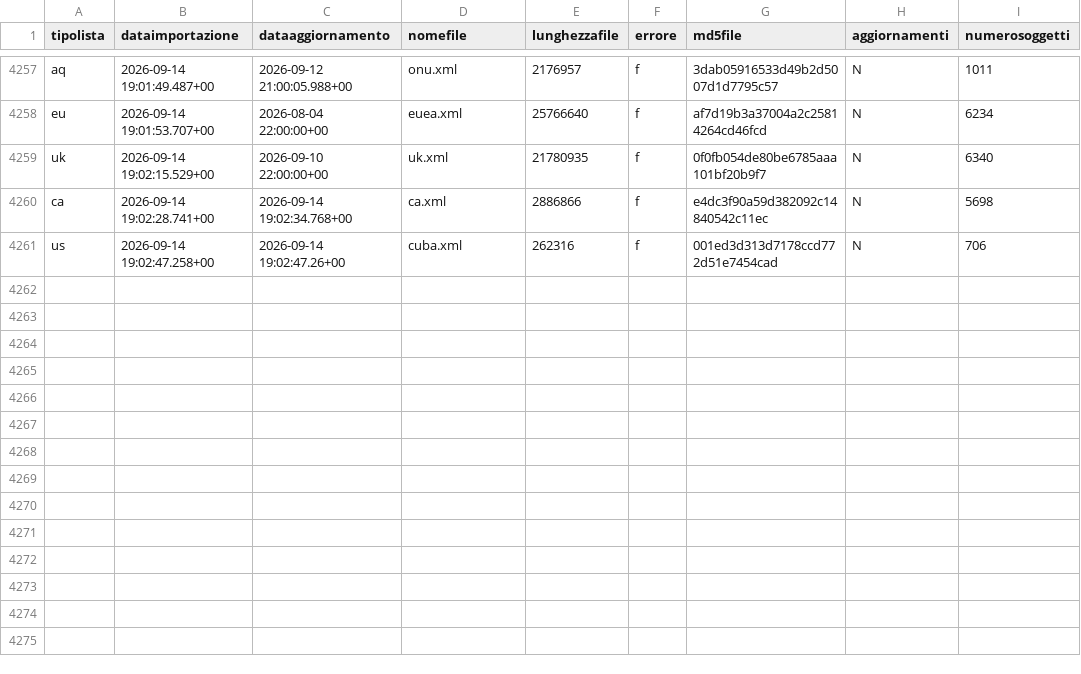
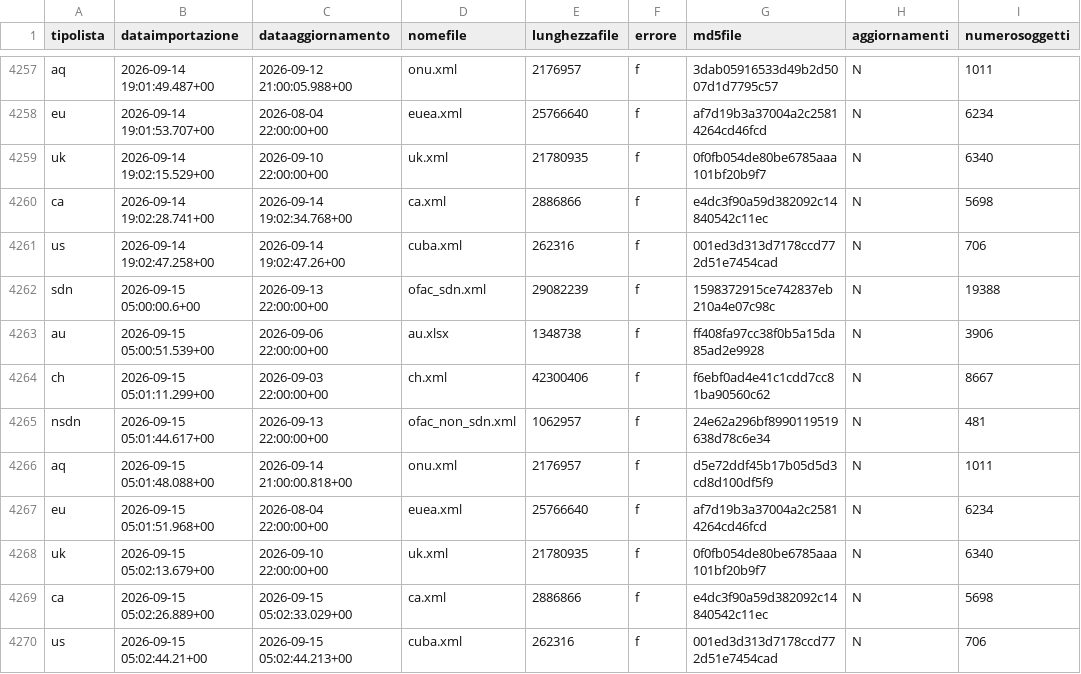
Before and after one commit to SevenDataIT/sevendata-sanction-trace-test, a CSV file: sanction_history.csv, drawn as a sheet; only a part is shown, gaps mark what is left out; the diff names each change by its address in the sheet, - before the commit and + after, or states it on an @@ line.

Commit message:
44a0d53da3e6f816bcb5ba397807dc5b

```diff
--- a/sanction_history.csv
+++ b/sanction_history.csv
+row 4262: sdn | 2026-09-15 05:00:00.6+00 | 2026-09-13 22:00:00+00 | ofac_sdn.xml | 29082239 | f | 1598372915ce742837eb210a4e07c98c | N | 19388
+row 4263: au | 2026-09-15 05:00:51.539+00 | 2026-09-06 22:00:00+00 | au.xlsx | 1348738 | f | ff408fa97cc38f0b5a15da85ad2e9928 | N | 3906
+row 4264: ch | 2026-09-15 05:01:11.299+00 | 2026-09-03 22:00:00+00 | ch.xml | 42300406 | f | f6ebf0ad4e41c1cdd7cc81ba90560c62 | N | 8667
+row 4265: nsdn | 2026-09-15 05:01:44.617+00 | 2026-09-13 22:00:00+00 | ofac_non_sdn.xml | 1062957 | f | 24e62a296bf8990119519638d78c6e34 | N | 481
+row 4266: aq | 2026-09-15 05:01:48.088+00 | 2026-09-14 21:00:00.818+00 | onu.xml | 2176957 | f | d5e72ddf45b17b05d5d3cd8d100df5f9 | N | 1011
+row 4267: eu | 2026-09-15 05:01:51.968+00 | 2026-08-04 22:00:00+00 | euea.xml | 25766640 | f | af7d19b3a37004a2c25814264cd46fcd | N | 6234
+row 4268: uk | 2026-09-15 05:02:13.679+00 | 2026-09-10 22:00:00+00 | uk.xml | 21780935 | f | 0f0fb054de80be6785aaa101bf20b9f7 | N | 6340
+row 4269: ca | 2026-09-15 05:02:26.889+00 | 2026-09-15 05:02:33.029+00 | ca.xml | 2886866 | f | e4dc3f90a59d382092c14840542c11ec | N | 5698
+row 4270: us | 2026-09-15 05:02:44.21+00 | 2026-09-15 05:02:44.213+00 | cuba.xml | 262316 | f | 001ed3d313d7178ccd772d51e7454cad | N | 706
```
